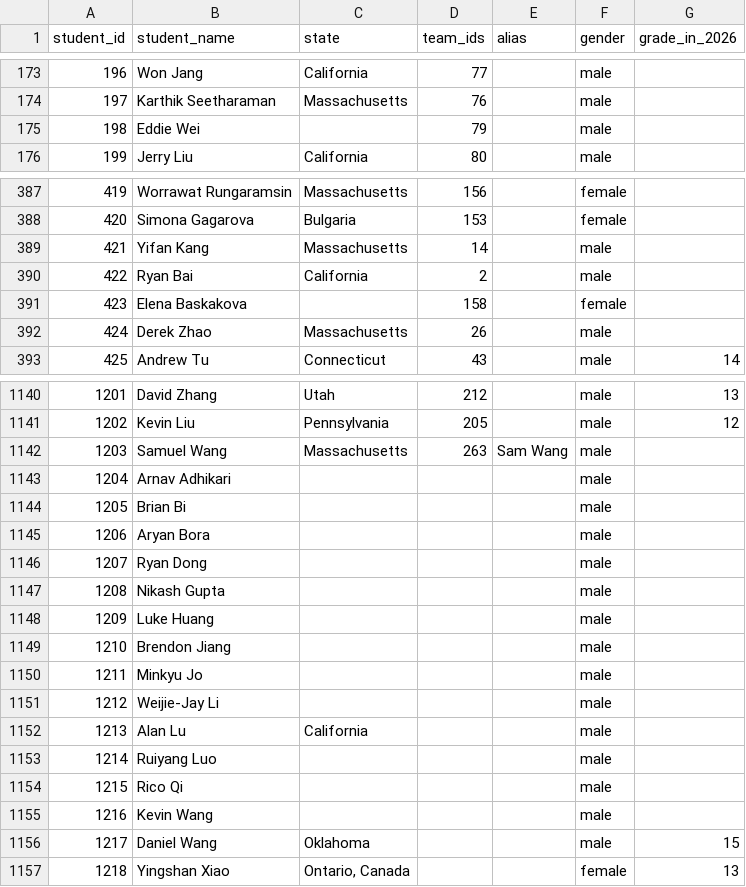
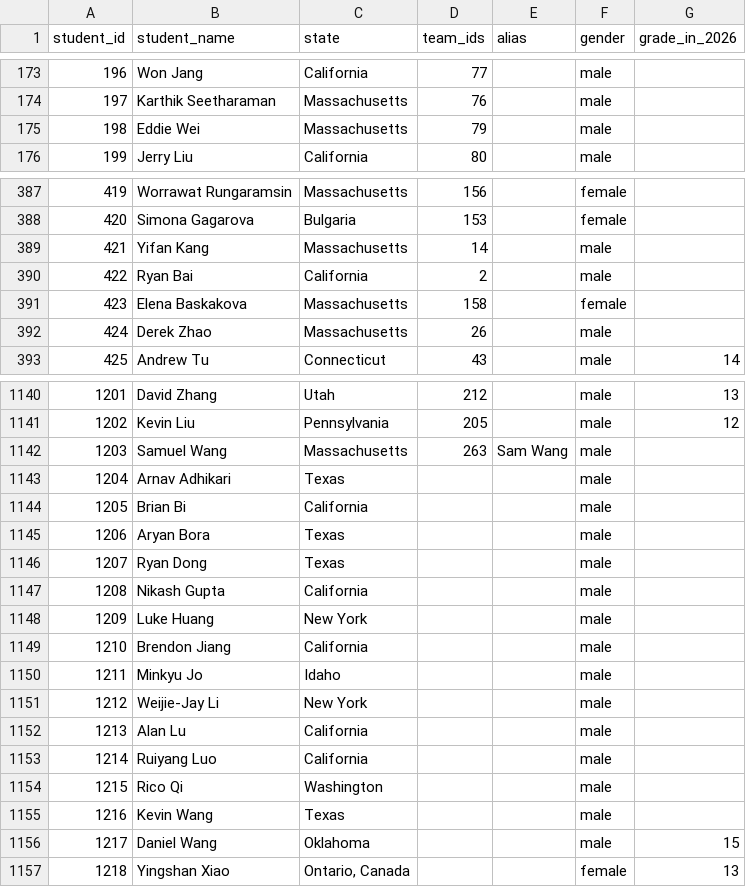
Before and after one commit to x-du/math-competition, a CSV file: database/students/students.csv, drawn as a sheet; only a part is shown, gaps mark what is left out; the diff covers the shown part only.

```diff
--- a/database/students/students.csv
+++ b/database/students/students.csv
@@ -174,3 +174,3 @@ student_id,student_name,state,team_ids,alias,gender,grade_in_2026
 197,Karthik Seetharaman,Massachusetts,76,,male,
-198,Eddie Wei,,79,,male,
+198,Eddie Wei,Massachusetts,79,,male,
 199,Jerry Liu,California,80,,male,
@@ -390,3 +390,3 @@ student_id,student_name,state,team_ids,alias,gender,grade_in_2026
 422,Ryan Bai,California,2,,male,
-423,Elena Baskakova,,158,,female,
+423,Elena Baskakova,Massachusetts,158,,female,
 424,Derek Zhao,Massachusetts,26,,male,
@@ -1142,15 +1142,15 @@ student_id,student_name,state,team_ids,alias,gender,grade_in_2026
 1203,Samuel Wang,Massachusetts,263,Sam Wang,male,
-1204,Arnav Adhikari,,,,male,
-1205,Brian Bi,,,,male,
-1206,Aryan Bora,,,,male,
-1207,Ryan Dong,,,,male,
-1208,Nikash Gupta,,,,male,
-1209,Luke Huang,,,,male,
-1210,Brendon Jiang,,,,male,
-1211,Minkyu Jo,,,,male,
-1212,Weijie-Jay Li,,,,male,
+1204,Arnav Adhikari,Texas,,,male,
+1205,Brian Bi,California,,,male,
+1206,Aryan Bora,Texas,,,male,
+1207,Ryan Dong,Texas,,,male,
+1208,Nikash Gupta,California,,,male,
+1209,Luke Huang,New York,,,male,
+1210,Brendon Jiang,California,,,male,
+1211,Minkyu Jo,Idaho,,,male,
+1212,Weijie-Jay Li,New York,,,male,
 1213,Alan Lu,California,,,male,
-1214,Ruiyang Luo,,,,male,
-1215,Rico Qi,,,,male,
-1216,Kevin Wang,,,,male,
+1214,Ruiyang Luo,California,,,male,
+1215,Rico Qi,Washington,,,male,
+1216,Kevin Wang,Texas,,,male,
 1217,Daniel Wang,Oklahoma,,,male,15
```
Also changed, not shown: 7 edited cells elsewhere in this file, database/contests/amo/year=2022/results.csv, database/contests/amo/year=2024/results.csv, 9 other files.
